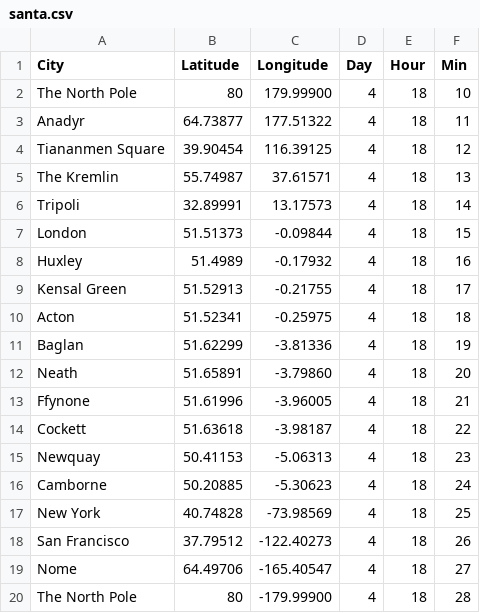
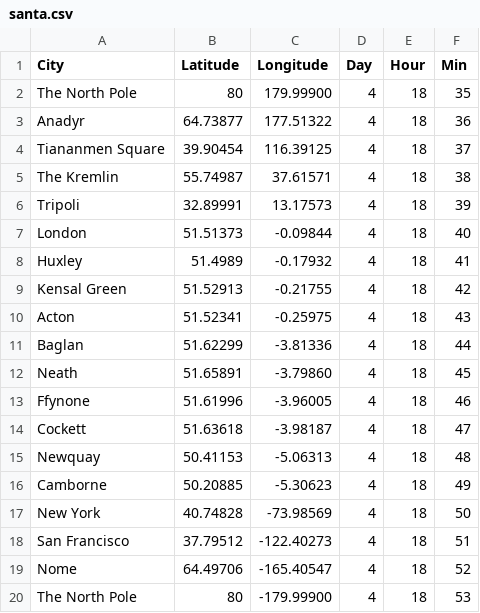
Before and after one commit to NuttyTrains/NuttyTrains.github.io, a CSV file: data/santa.csv, drawn as a sheet.

```diff
--- a/data/santa.csv
+++ b/data/santa.csv
@@ -1,20 +1,20 @@
 City,Latitude,Longitude,Day,Hour,Min
-The North Pole,80,179.99900,4,18,10
-Anadyr,64.73877,177.51322,4,18,11
-Tiananmen Square,39.90454,116.39125,4,18,12
-The Kremlin,55.74987,37.61571,4,18,13
-Tripoli,32.89991,13.17573,4,18,14
-London,51.51373,-0.09844,4,18,15
-Huxley,51.4989,-0.17932,4,18,16
-Kensal Green,51.52913,-0.21755,4,18,17
-Acton,51.52341,-0.25975,4,18,18
-Baglan,51.62299,-3.81336,4,18,19
-Neath,51.65891,-3.79860,4,18,20
-Ffynone,51.61996,-3.96005,4,18,21
-Cockett,51.63618,-3.98187,4,18,22
-Newquay,50.41153,-5.06313,4,18,23
-Camborne,50.20885,-5.30623,4,18,24
-New York,40.74828,-73.98569,4,18,25
-San Francisco,37.79512,-122.40273,4,18,26
-Nome,64.49706,-165.40547,4,18,27
-The North Pole,80,-179.99900,4,18,28
+The North Pole,80,179.99900,4,18,35
+Anadyr,64.73877,177.51322,4,18,36
+Tiananmen Square,39.90454,116.39125,4,18,37
+The Kremlin,55.74987,37.61571,4,18,38
+Tripoli,32.89991,13.17573,4,18,39
+London,51.51373,-0.09844,4,18,40
+Huxley,51.4989,-0.17932,4,18,41
+Kensal Green,51.52913,-0.21755,4,18,42
+Acton,51.52341,-0.25975,4,18,43
+Baglan,51.62299,-3.81336,4,18,44
+Neath,51.65891,-3.79860,4,18,45
+Ffynone,51.61996,-3.96005,4,18,46
+Cockett,51.63618,-3.98187,4,18,47
+Newquay,50.41153,-5.06313,4,18,48
+Camborne,50.20885,-5.30623,4,18,49
+New York,40.74828,-73.98569,4,18,50
+San Francisco,37.79512,-122.40273,4,18,51
+Nome,64.49706,-165.40547,4,18,52
+The North Pole,80,-179.99900,4,18,53
```
Also changed, not shown: 1 other file.
